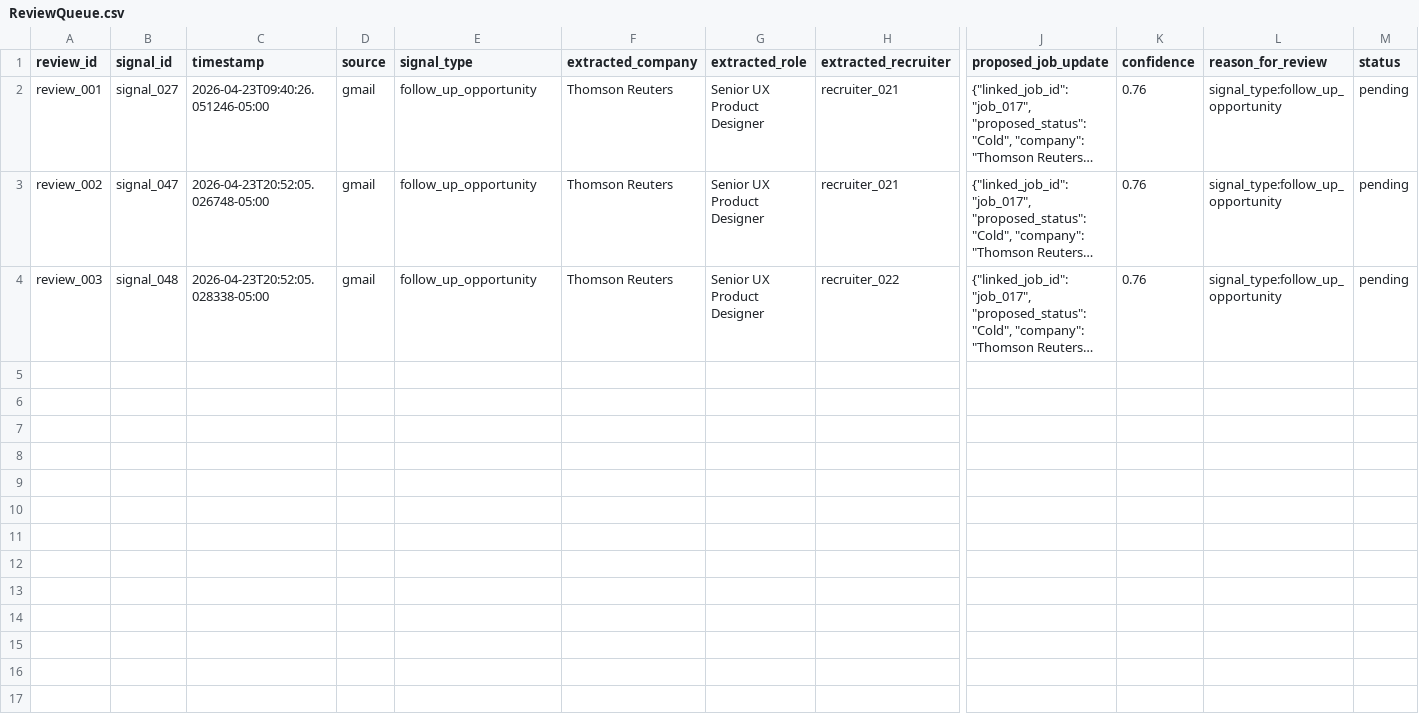
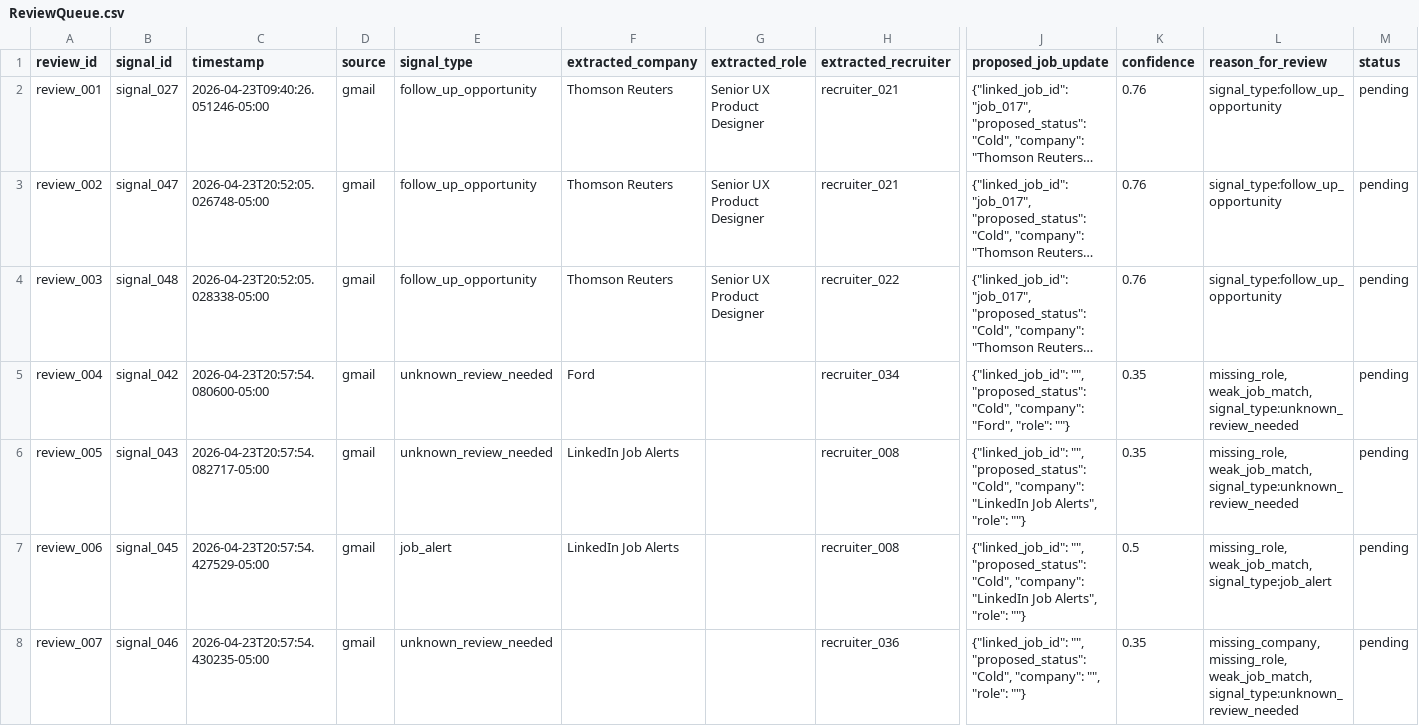
Before and after one commit to jonathonthomason/jt7-2, a CSV file: job-search-ui/data_mirror/ReviewQueue.csv, drawn as a sheet; only a part is shown, gaps mark what is left out; long unchanged cells end in …; rows hold the shown columns only; the diff covers the shown part only; the diff names each change by its address in the sheet, - before the commit and + after, or states it on an @@ line.

Commit message:
JT7 auto-sync 2026-04-23 20:57:49 CDT tracker mirror update

```diff
--- a/job-search-ui/data_mirror/ReviewQueue.csv
+++ b/job-search-ui/data_mirror/ReviewQueue.csv
+row 5: review_004 | signal_042 | 2026-04-23T20:57:54.080600-05:00 | gmail | unknown_review_needed | Ford |  | recruiter_034 | {"linked_job_id": "", "proposed_status": "Cold", "company": "Ford", "role": ""} | 0.35 | missing_role, weak_job_match, signal_type:unknown_review_needed | pending
+row 6: review_005 | signal_043 | 2026-04-23T20:57:54.082717-05:00 | gmail | unknown_review_needed | LinkedIn Job Alerts |  | recruiter_008 | {"linked_job_id": "", "proposed_status": "Cold", "company": "LinkedIn Job Alerts", "role": ""} | 0.35 | missing_role, weak_job_match, signal_type:unknown_review_needed | pending
+row 7: review_006 | signal_045 | 2026-04-23T20:57:54.427529-05:00 | gmail | job_alert | LinkedIn Job Alerts |  | recruiter_008 | {"linked_job_id": "", "proposed_status": "Cold", "company": "LinkedIn Job Alerts", "role": ""} | 0.5 | missing_role, weak_job_match, signal_type:job_alert | pending
+row 8: review_007 | signal_046 | 2026-04-23T20:57:54.430235-05:00 | gmail | unknown_review_needed |  |  | recruiter_036 | {"linked_job_id": "", "proposed_status": "Cold", "company": "", "role": ""} | 0.35 | missing_company, missing_role, weak_job_match, signal_type:unknown_review_needed | pending
```
Also changed, not shown: 4 added rows elsewhere in this file, job-search-ui/data_mirror/Jobs.csv, job-search-ui/data_mirror/TaskRuns.csv, 8 other files.
